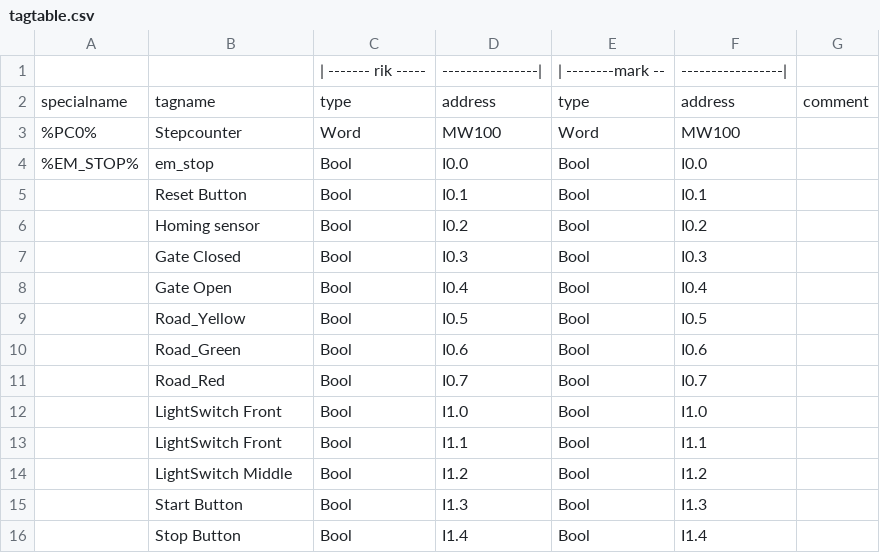
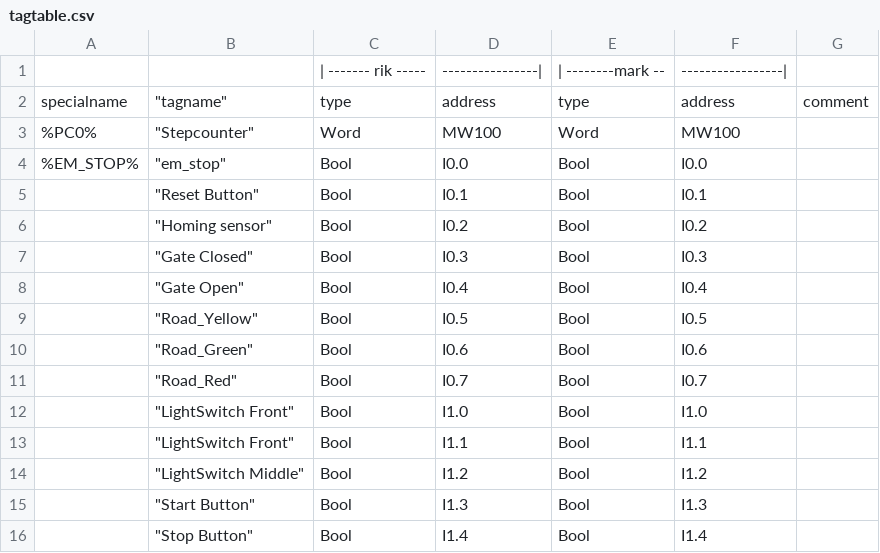
Before and after one commit to MvDDD/tiacolab_brugproject, a CSV file: tags/tagtable.csv, drawn as a sheet.

```diff
--- a/tags/tagtable.csv
+++ b/tags/tagtable.csv
@@ -1,16 +1,16 @@
 ,,| ------- rik -----,----------------|,| --------mark --,-----------------|,
-specialname,tagname, type,address,type,address,comment
-%PC0%,Stepcounter,Word,MW100,Word,MW100,
-%EM_STOP%,em_stop,Bool,I0.0,Bool,I0.0,
-,Reset Button,Bool,I0.1,Bool,I0.1,
-,Homing sensor,Bool,I0.2,Bool,I0.2,
-,Gate Closed,Bool,I0.3,Bool,I0.3,
-,Gate Open,Bool,I0.4,Bool,I0.4,
-,Road_Yellow,Bool,I0.5,Bool,I0.5,
-,Road_Green,Bool,I0.6,Bool,I0.6,
-,Road_Red,Bool,I0.7,Bool,I0.7,
-,LightSwitch Front,Bool,I1.0,Bool,I1.0,
-,LightSwitch Front,Bool,I1.1,Bool,I1.1,
-,LightSwitch Middle,Bool,I1.2,Bool,I1.2,
-,Start Button,Bool,I1.3,Bool,I1.3,
-,Stop Button,Bool,I1.4,Bool,I1.4,
+specialname,"""tagname""", type,address,type,address,comment
+%PC0%,"""Stepcounter""",Word,MW100,Word,MW100,
+%EM_STOP%,"""em_stop""",Bool,I0.0,Bool,I0.0,
+,"""Reset Button""",Bool,I0.1,Bool,I0.1,
+,"""Homing sensor""",Bool,I0.2,Bool,I0.2,
+,"""Gate Closed""",Bool,I0.3,Bool,I0.3,
+,"""Gate Open""",Bool,I0.4,Bool,I0.4,
+,"""Road_Yellow""",Bool,I0.5,Bool,I0.5,
+,"""Road_Green""",Bool,I0.6,Bool,I0.6,
+,"""Road_Red""",Bool,I0.7,Bool,I0.7,
+,"""LightSwitch Front""",Bool,I1.0,Bool,I1.0,
+,"""LightSwitch Front""",Bool,I1.1,Bool,I1.1,
+,"""LightSwitch Middle""",Bool,I1.2,Bool,I1.2,
+,"""Start Button""",Bool,I1.3,Bool,I1.3,
+,"""Stop Button""",Bool,I1.4,Bool,I1.4,
```
Also changed, not shown: 2 other files.
